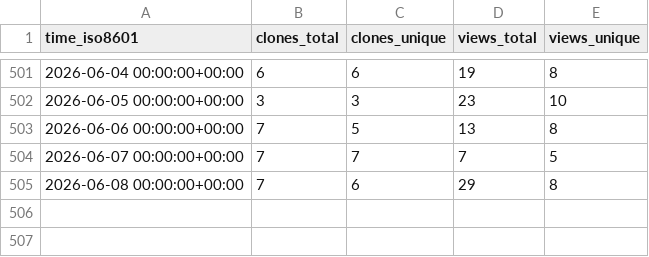
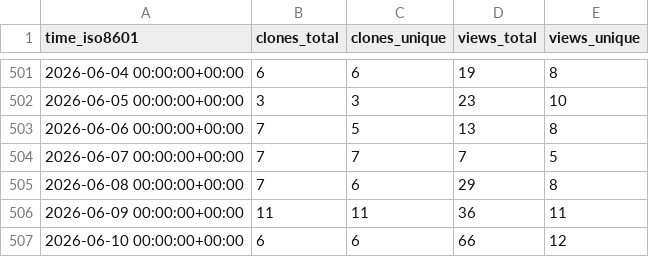
Before and after one commit to sei-eschwartz/pharos-data, a CSV file: cmu-sei/pharos/ghrs-data/views_clones_aggregate.csv, drawn as a sheet; only a part is shown, gaps mark what is left out; the diff names each change by its address in the sheet, - before the commit and + after, or states it on an @@ line.

```diff
--- a/cmu-sei/pharos/ghrs-data/views_clones_aggregate.csv
+++ b/cmu-sei/pharos/ghrs-data/views_clones_aggregate.csv
+row 506: 2026-06-09 00:00:00+00:00 | 11 | 11 | 36 | 11
+row 507: 2026-06-10 00:00:00+00:00 | 6 | 6 | 66 | 12
```
Also changed, not shown: 1 other file.
